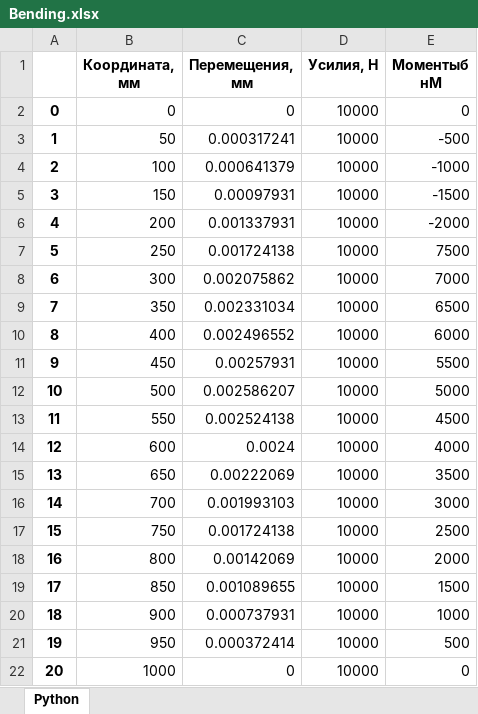
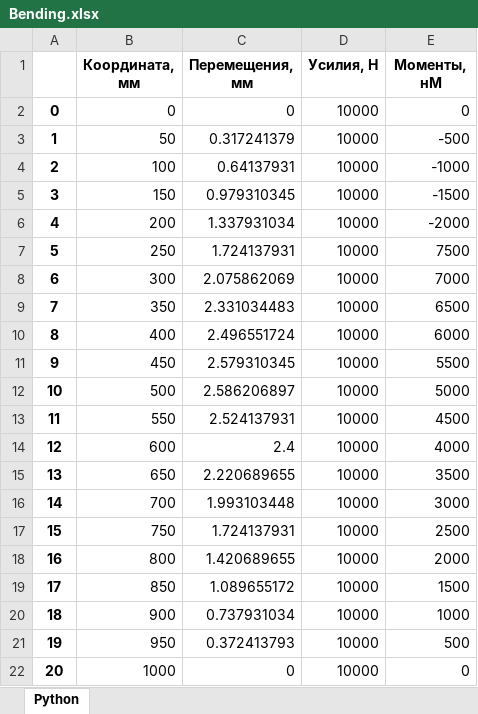
Before and after one commit to FEDOROV-ALEXANDER/Computational-mechanics, an Excel workbook: Euler–Bernoulli beam/Bending.xlsx, sheet Python, drawn as a sheet; values as stored, in another font and other column widths than the file's, no borders; the diff names each change by its address in the sheet, - before the commit and + after, or states it on an @@ line.

```diff
--- a/Euler–Bernoulli beam/Bending.xlsx (sheet Python)
+++ b/Euler–Bernoulli beam/Bending.xlsx (sheet Python)
-E1: Моментыб нМ
+E1: Моменты, нМ
-C3 (Перемещения, мм): 0.000317241
+C3 (Перемещения, мм): 0.317241379
-C4 (Перемещения, мм): 0.000641379
+C4 (Перемещения, мм): 0.64137931
-C5 (Перемещения, мм): 0.00097931
+C5 (Перемещения, мм): 0.979310345
-C6 (Перемещения, мм): 0.001337931
+C6 (Перемещения, мм): 1.337931034
-C7 (Перемещения, мм): 0.001724138
+C7 (Перемещения, мм): 1.724137931
-C8 (Перемещения, мм): 0.002075862
+C8 (Перемещения, мм): 2.075862069
-C9 (Перемещения, мм): 0.002331034
+C9 (Перемещения, мм): 2.331034483
-C10 (Перемещения, мм): 0.002496552
+C10 (Перемещения, мм): 2.496551724
-C11 (Перемещения, мм): 0.00257931
+C11 (Перемещения, мм): 2.579310345
-C12 (Перемещения, мм): 0.002586207
+C12 (Перемещения, мм): 2.586206897
-C13 (Перемещения, мм): 0.002524138
+C13 (Перемещения, мм): 2.524137931
-C14 (Перемещения, мм): 0.0024
+C14 (Перемещения, мм): 2.4
-C15 (Перемещения, мм): 0.00222069
+C15 (Перемещения, мм): 2.220689655
-C16 (Перемещения, мм): 0.001993103
+C16 (Перемещения, мм): 1.993103448
-C17 (Перемещения, мм): 0.001724138
+C17 (Перемещения, мм): 1.724137931
-C18 (Перемещения, мм): 0.00142069
+C18 (Перемещения, мм): 1.420689655
-C19 (Перемещения, мм): 0.001089655
+C19 (Перемещения, мм): 1.089655172
-C20 (Перемещения, мм): 0.000737931
+C20 (Перемещения, мм): 0.737931034
-C21 (Перемещения, мм): 0.000372414
+C21 (Перемещения, мм): 0.372413793
```
Also changed, not shown: 4 other files.
